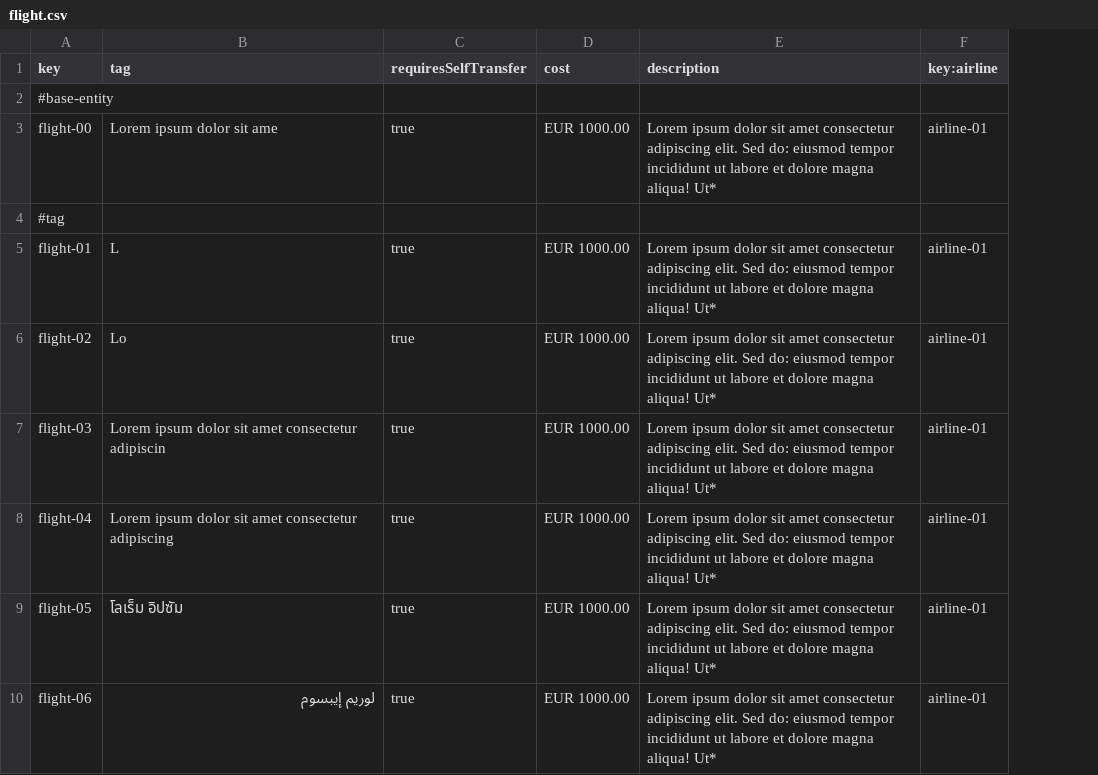
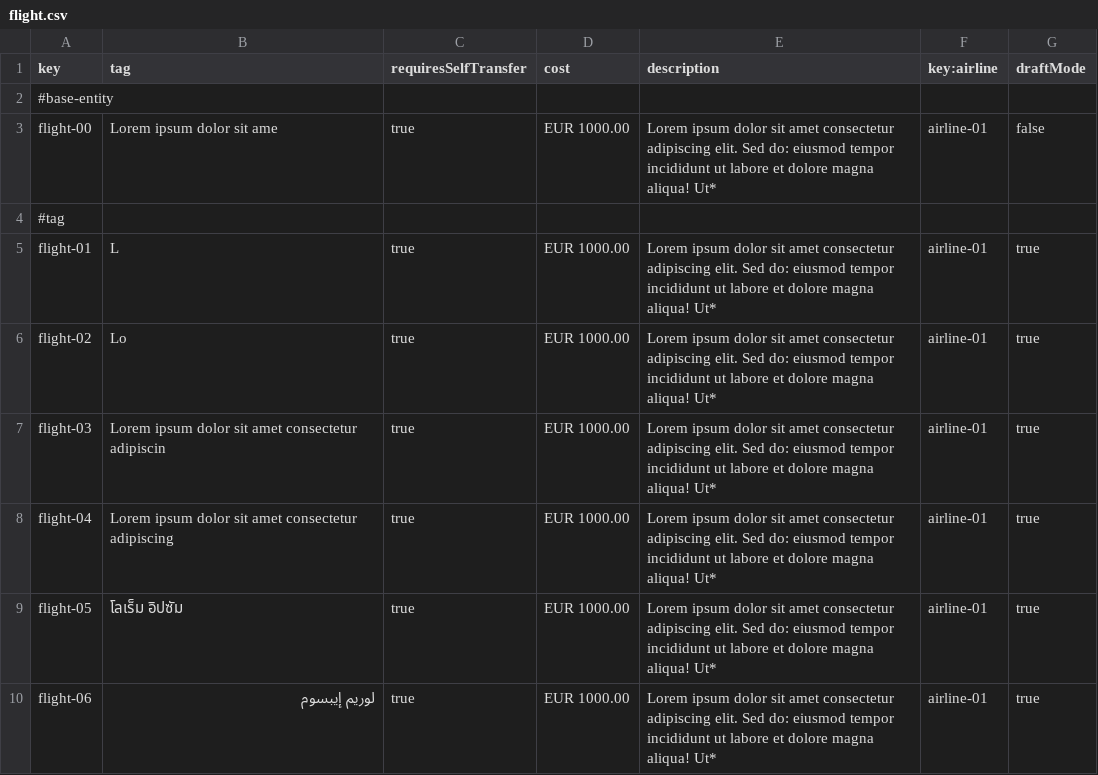
Before and after one commit to JoaquinBorjaLeon/C1-047-Acme-ANS-D03, a CSV file: src/main/resources/WEB-INF/data/sample/flight.csv, drawn as a sheet; only a part is shown; the diff names each change by its address in the sheet, - before the commit and + after, or states it on an @@ line.

```diff
--- a/src/main/resources/WEB-INF/data/sample/flight.csv
+++ b/src/main/resources/WEB-INF/data/sample/flight.csv
+column G (draftMode), rows 3-10: false |  | true | true | true | true | true | true
```
Also changed, not shown: src/main/resources/WEB-INF/data/sample/bookingRecord.csv, src/main/resources/WEB-INF/data/sample/passenger.csv, 38 other files.
